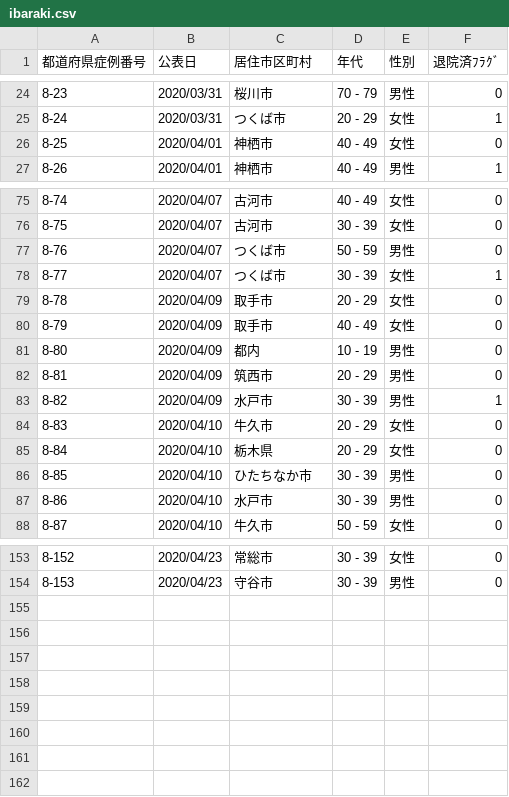
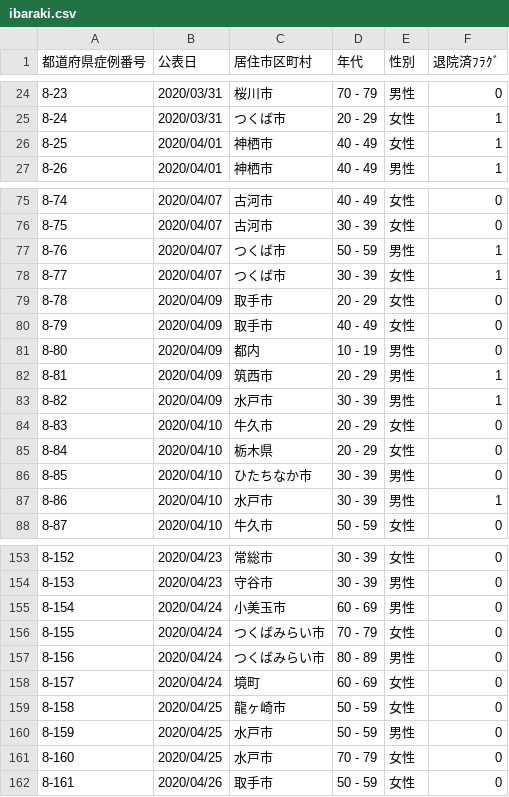
Before and after one commit to ymdmstk/covid-japan-csv, a CSV file: output/ibaraki.csv, drawn as a sheet; only a part is shown, gaps mark what is left out; the diff covers the shown part only.

```diff
--- a/output/ibaraki.csv
+++ b/output/ibaraki.csv
@@ -25,3 +25,3 @@
 8-24,2020/03/31,つくば市,20 - 29,女性,1
-8-25,2020/04/01,神栖市,40 - 49,女性,0
+8-25,2020/04/01,神栖市,40 - 49,女性,1
 8-26,2020/04/01,神栖市,40 - 49,男性,1
@@ -76,3 +76,3 @@
 8-75,2020/04/07,古河市,30 - 39,女性,0
-8-76,2020/04/07,つくば市,50 - 59,男性,0
+8-76,2020/04/07,つくば市,50 - 59,男性,1
 8-77,2020/04/07,つくば市,30 - 39,女性,1
@@ -81,3 +81,3 @@
 8-80,2020/04/09,都内,10 - 19,男性,0
-8-81,2020/04/09,筑西市,20 - 29,男性,0
+8-81,2020/04/09,筑西市,20 - 29,男性,1
 8-82,2020/04/09,水戸市,30 - 39,男性,1
@@ -86,3 +86,3 @@
 8-85,2020/04/10,ひたちなか市,30 - 39,男性,0
-8-86,2020/04/10,水戸市,30 - 39,男性,0
+8-86,2020/04/10,水戸市,30 - 39,男性,1
 8-87,2020/04/10,牛久市,50 - 59,女性,0
@@ -154 +154,9 @@
 8-153,2020/04/23,守谷市,30 - 39,男性,0
+8-154,2020/04/24,小美玉市,60 - 69,男性,0
+8-155,2020/04/24,つくばみらい市,70 - 79,女性,0
+8-156,2020/04/24,つくばみらい市,80 - 89,男性,0
+8-157,2020/04/24,境町,60 - 69,女性,0
+8-158,2020/04/25,龍ヶ崎市,50 - 59,女性,0
+8-159,2020/04/25,水戸市,50 - 59,男性,0
+8-160,2020/04/25,水戸市,70 - 79,女性,0
+8-161,2020/04/26,取手市,50 - 59,女性,0
```
Also changed, not shown: 5 edited cells elsewhere in this file, output/kyoto.csv, output/okinawa.csv, 7 other files.
